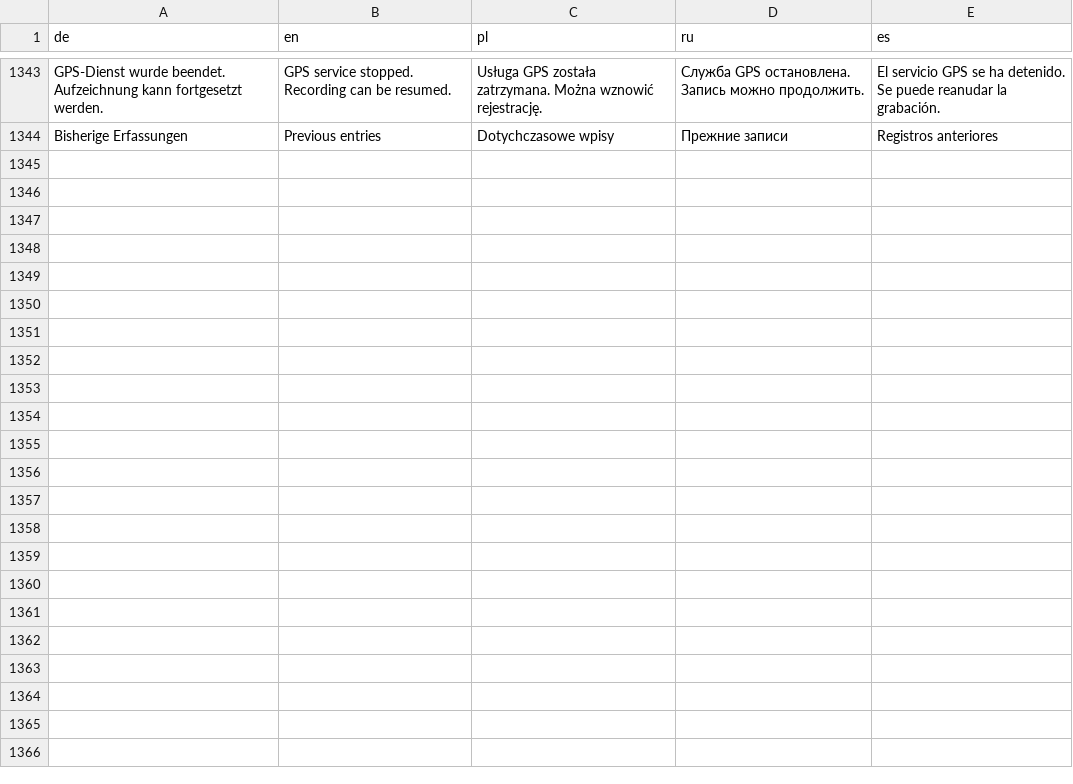
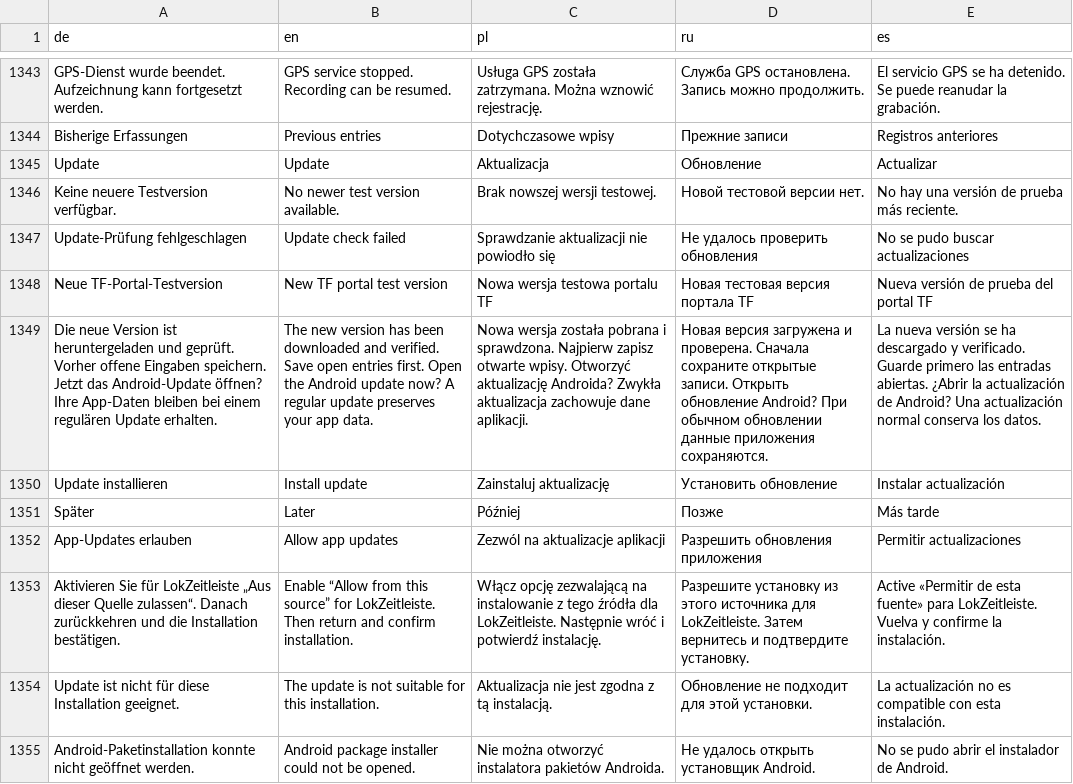
Before and after one commit to omueller369/LokZeitleiste, a TSV file: backend/lokzeitleiste/locales/translations.tsv, drawn as a sheet; only a part is shown, gaps mark what is left out; the diff names each change by its address in the sheet, - before the commit and + after, or states it on an @@ line.

Commit message:
Scope signing secrets to build steps and localize verified update installation

```diff
--- a/backend/lokzeitleiste/locales/translations.tsv
+++ b/backend/lokzeitleiste/locales/translations.tsv
+row 1345: Update | Update | Aktualizacja | Обновление | Actualizar
+row 1346: Keine neuere Testversion verfügbar. | No newer test version available. | Brak nowszej wersji testowej. | Новой тестовой версии нет. | No hay una versión de prueba más reciente.
+row 1347: Update-Prüfung fehlgeschlagen | Update check failed | Sprawdzanie aktualizacji nie powiodło się | Не удалось проверить обновления | No se pudo buscar actualizaciones
+row 1348: Neue TF-Portal-Testversion | New TF portal test version | Nowa wersja testowa portalu TF | Новая тестовая версия портала TF | Nueva versión de prueba del portal TF
+row 1349: Die neue Version ist heruntergeladen und geprüft. Vorher offene Eingaben speichern. Jetzt das Android-Update öffnen? Ihre App-Daten bleiben bei einem regulären Update erhalten. | The new version has been downloaded and verified. Save open entries first. Open the Android update now? A regular update preserves your app data. | Nowa wersja została pobrana i sprawdzona. Najpierw zapisz otwarte wpisy. Otworzyć aktualizację Androida? Zwykła aktualizacja zachowuje dane aplikacji. | Новая версия загружена и проверена. Сначала сохраните открытые записи. Открыть обновление Android? При обычном обновлении данные приложения сохраняются. | La nueva versión se ha descargado y verificado. Guarde primero las entradas abiertas. ¿Abrir la actualización de Android? Una actualización normal conserva los datos.
+row 1350: Update installieren | Install update | Zainstaluj aktualizację | Установить обновление | Instalar actualización
+row 1351: Später | Later | Później | Позже | Más tarde
+row 1352: App-Updates erlauben | Allow app updates | Zezwól na aktualizacje aplikacji | Разрешить обновления приложения | Permitir actualizaciones
+row 1353: Aktivieren Sie für LokZeitleiste „Aus dieser Quelle zulassen“. Danach zurückkehren und die Installation bestätigen. | Enable “Allow from this source” for LokZeitleiste. Then return and confirm installation. | Włącz opcję zezwalającą na instalowanie z tego źródła dla LokZeitleiste. Następnie wróć i potwierdź instalację. | Разрешите установку из этого источника для LokZeitleiste. Затем вернитесь и подтвердите установку. | Active «Permitir de esta fuente» para LokZeitleiste. Vuelva y confirme la instalación.
+row 1354: Update ist nicht für diese Installation geeignet. | The update is not suitable for this installation. | Aktualizacja nie jest zgodna z tą instalacją. | Обновление не подходит для этой установки. | La actualización no es compatible con esta instalación.
+row 1355: Android-Paketinstallation konnte nicht geöffnet werden. | Android package installer could not be opened. | Nie można otworzyć instalatora pakietów Androida. | Не удалось открыть установщик Android. | No se pudo abrir el instalador de Android.
```
Also changed, not shown: 6 other files.
